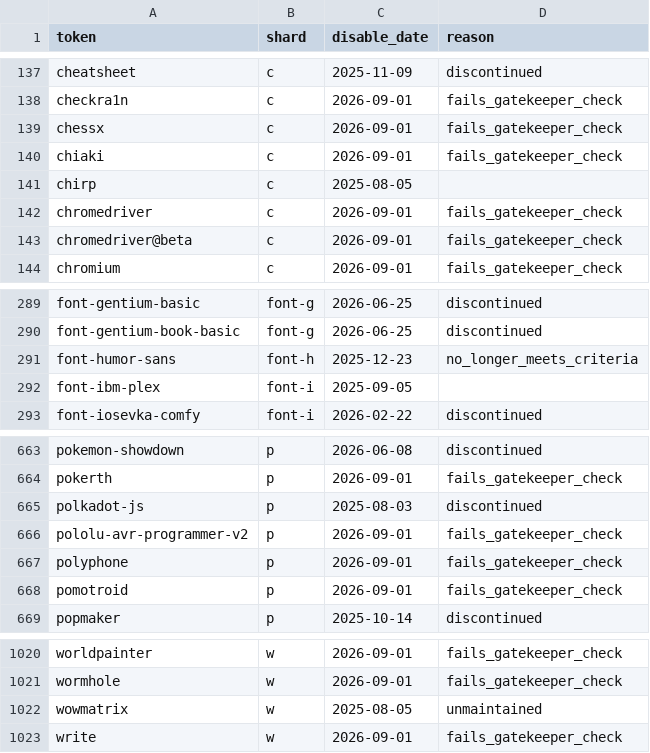
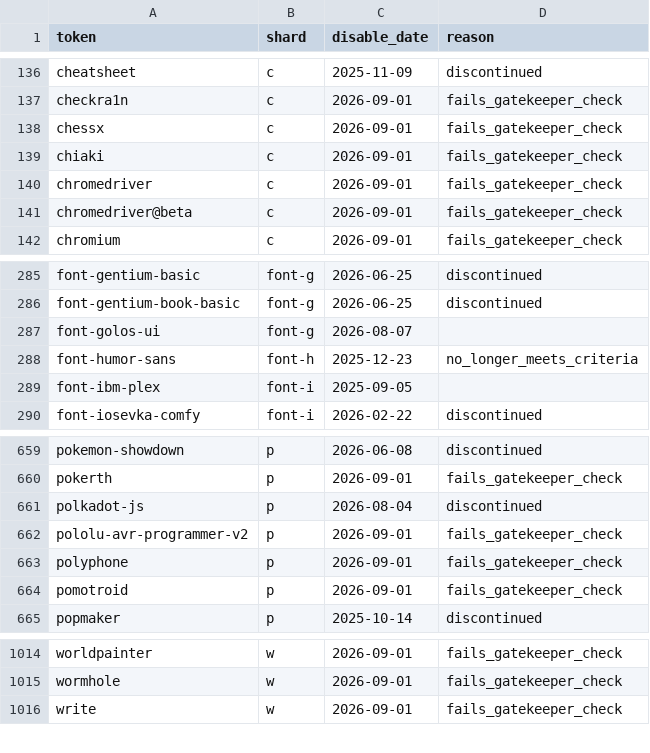
Before and after one commit to ylluminate/homebrew-attic, a TSV file: MANIFEST.tsv, drawn as a sheet; only a part is shown, gaps mark what is left out; the diff covers the shown part only.

```diff
--- a/MANIFEST.tsv
+++ b/MANIFEST.tsv
@@ -140,3 +139,2 @@ chessx	c	2026-09-01	fails_gatekeeper_check
 chiaki	c	2026-09-01	fails_gatekeeper_check
-chirp	c	2025-08-05	
 chromedriver	c	2026-09-01	fails_gatekeeper_check
@@ -290,2 +286,3 @@ font-gentium-basic	font-g	2026-06-25	discontinued
 font-gentium-book-basic	font-g	2026-06-25	discontinued
+font-golos-ui	font-g	2026-08-07	
 font-humor-sans	font-h	2025-12-23	no_longer_meets_criteria
@@ -664,3 +660,3 @@ pokemon-showdown	p	2026-06-08	discontinued
 pokerth	p	2026-09-01	fails_gatekeeper_check
-polkadot-js	p	2025-08-03	discontinued
+polkadot-js	p	2026-08-04	discontinued
 pololu-avr-programmer-v2	p	2026-09-01	fails_gatekeeper_check
@@ -1021,3 +1015,2 @@ worldpainter	w	2026-09-01	fails_gatekeeper_check
 wormhole	w	2026-09-01	fails_gatekeeper_check
-wowmatrix	w	2025-08-05	unmaintained
 write	w	2026-09-01	fails_gatekeeper_check
```
Also changed, not shown: 6 removed rows and 1 edited cell elsewhere in this file, 54 other files.
